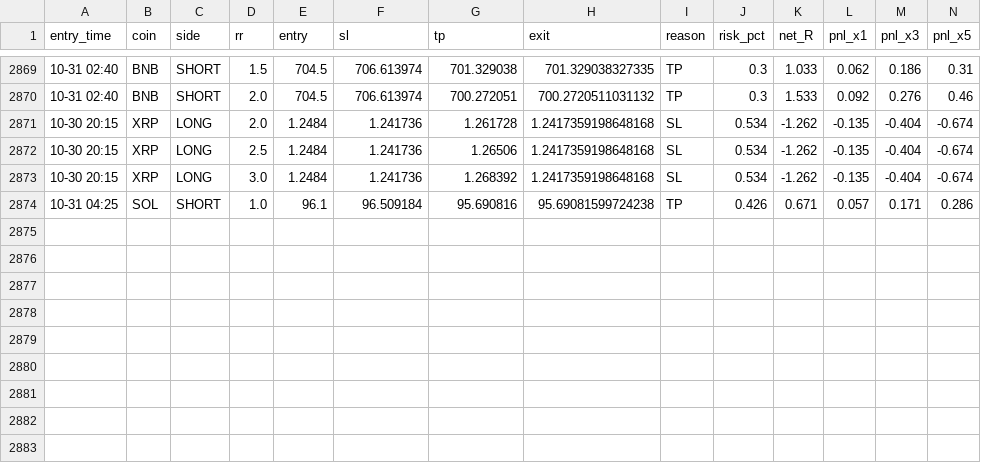
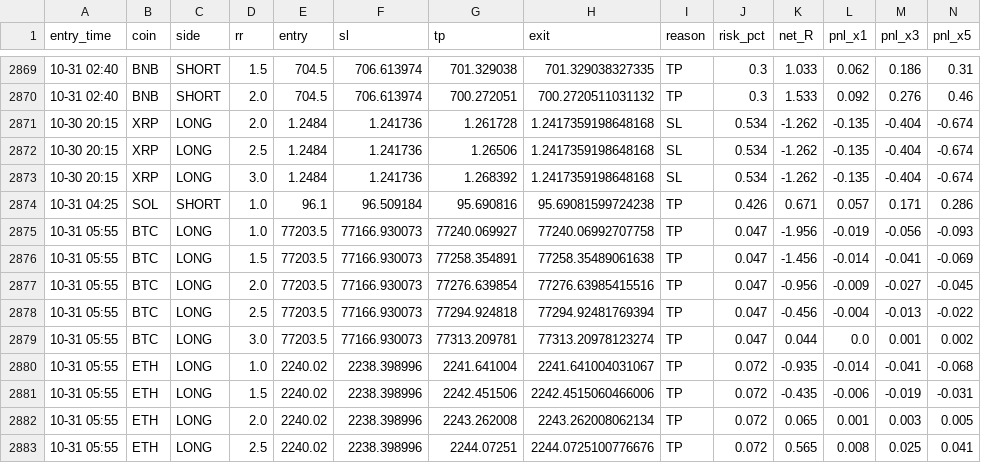
Before and after one commit to Ehsan2893/mabot.py, a CSV file: ma_fwd_trades.csv, drawn as a sheet; only a part is shown, gaps mark what is left out; rows hold the shown columns only; the diff names each change by its address in the sheet, - before the commit and + after, or states it on an @@ line.

```diff
--- a/ma_fwd_trades.csv
+++ b/ma_fwd_trades.csv
+row 2875: 10-31 05:55 | BTC | LONG | 1.0 | 77203.5 | 77166.930073 | 77240.069927 | 77240.06992707758 | TP | 0.047 | -1.956 | -0.019 | -0.056 | -0.093
+row 2876: 10-31 05:55 | BTC | LONG | 1.5 | 77203.5 | 77166.930073 | 77258.354891 | 77258.35489061638 | TP | 0.047 | -1.456 | -0.014 | -0.041 | -0.069
+row 2877: 10-31 05:55 | BTC | LONG | 2.0 | 77203.5 | 77166.930073 | 77276.639854 | 77276.63985415516 | TP | 0.047 | -0.956 | -0.009 | -0.027 | -0.045
+row 2878: 10-31 05:55 | BTC | LONG | 2.5 | 77203.5 | 77166.930073 | 77294.924818 | 77294.92481769394 | TP | 0.047 | -0.456 | -0.004 | -0.013 | -0.022
+row 2879: 10-31 05:55 | BTC | LONG | 3.0 | 77203.5 | 77166.930073 | 77313.209781 | 77313.20978123274 | TP | 0.047 | 0.044 | 0.0 | 0.001 | 0.002
+row 2880: 10-31 05:55 | ETH | LONG | 1.0 | 2240.02 | 2238.398996 | 2241.641004 | 2241.641004031067 | TP | 0.072 | -0.935 | -0.014 | -0.041 | -0.068
+row 2881: 10-31 05:55 | ETH | LONG | 1.5 | 2240.02 | 2238.398996 | 2242.451506 | 2242.4515060466006 | TP | 0.072 | -0.435 | -0.006 | -0.019 | -0.031
+row 2882: 10-31 05:55 | ETH | LONG | 2.0 | 2240.02 | 2238.398996 | 2243.262008 | 2243.262008062134 | TP | 0.072 | 0.065 | 0.001 | 0.003 | 0.005
+row 2883: 10-31 05:55 | ETH | LONG | 2.5 | 2240.02 | 2238.398996 | 2244.07251 | 2244.0725100776676 | TP | 0.072 | 0.565 | 0.008 | 0.025 | 0.041
```
Also changed, not shown: 1 other file.
